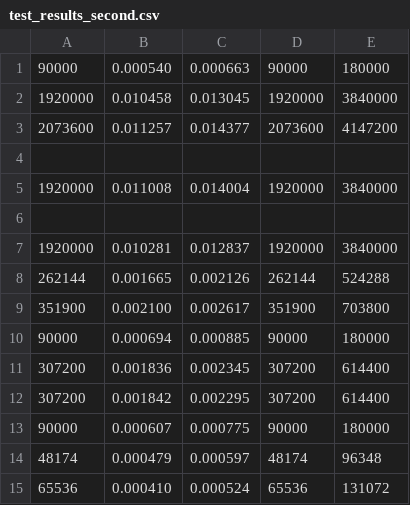
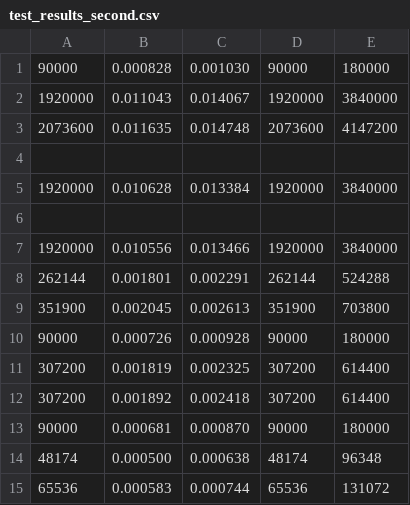
Before and after one commit to detiuaveiro/trabalho1-113920-113968, a CSV file: test_results_second.csv, drawn as a sheet.

```diff
--- a/test_results_second.csv
+++ b/test_results_second.csv
@@ -1,15 +1,15 @@
-90000, 0.000540,0.000663,90000,180000
-1920000, 0.010458,0.013045,1920000,3840000
-2073600, 0.011257,0.014377,2073600,4147200
+90000, 0.000828,0.001030,90000,180000
+1920000, 0.011043,0.014067,1920000,3840000
+2073600, 0.011635,0.014748,2073600,4147200
 
-1920000, 0.011008,0.014004,1920000,3840000
+1920000, 0.010628,0.013384,1920000,3840000
 
-1920000, 0.010281,0.012837,1920000,3840000
-262144, 0.001665,0.002126,262144,524288
-351900, 0.002100,0.002617,351900,703800
-90000, 0.000694,0.000885,90000,180000
-307200, 0.001836,0.002345,307200,614400
-307200, 0.001842,0.002295,307200,614400
-90000, 0.000607,0.000775,90000,180000
-48174, 0.000479,0.000597,48174,96348
-65536, 0.000410,0.000524,65536,131072
+1920000, 0.010556,0.013466,1920000,3840000
+262144, 0.001801,0.002291,262144,524288
+351900, 0.002045,0.002613,351900,703800
+90000, 0.000726,0.000928,90000,180000
+307200, 0.001819,0.002325,307200,614400
+307200, 0.001892,0.002418,307200,614400
+90000, 0.000681,0.000870,90000,180000
+48174, 0.000500,0.000638,48174,96348
+65536, 0.000583,0.000744,65536,131072
```
Also changed, not shown: 4 other files.
